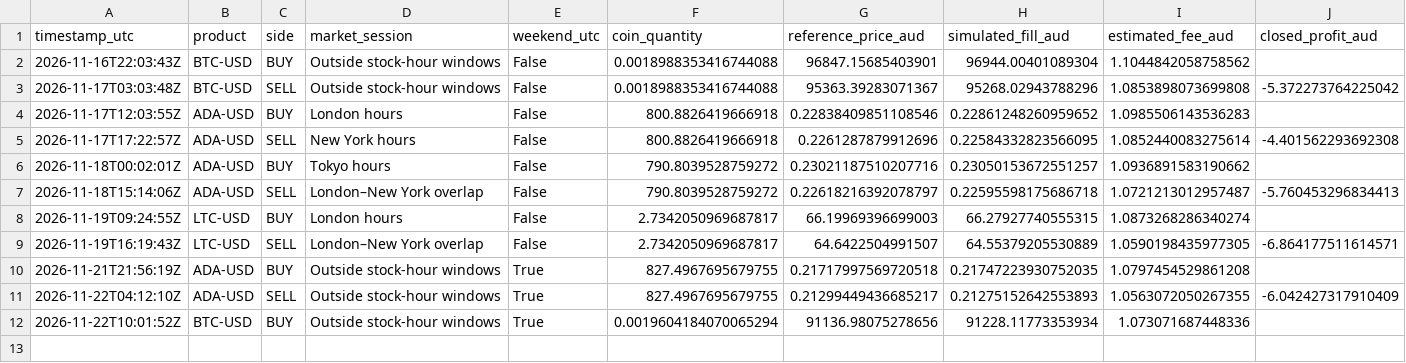
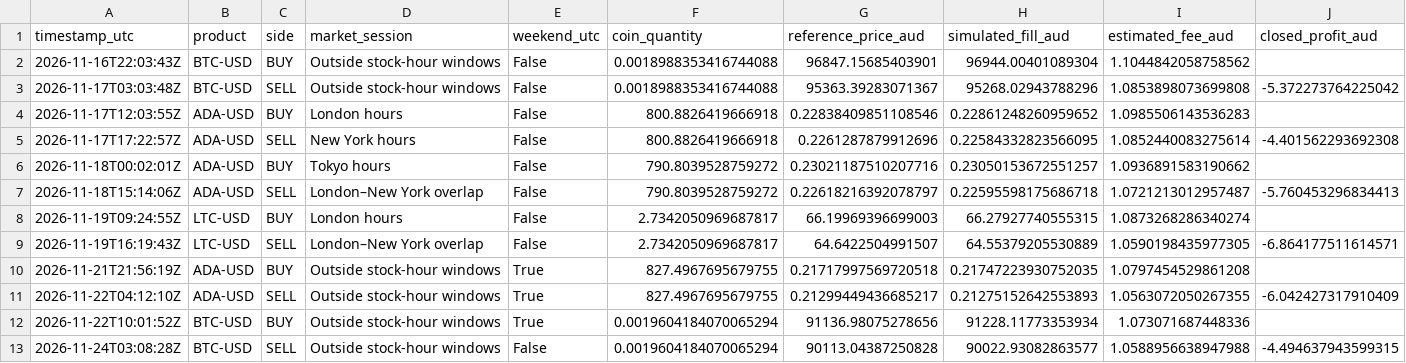
Before and after one commit to KimaKazeKrypto/coinbase-paper-trader-Visibility-Public, a CSV file: data/trades.csv, drawn as a sheet; only a part is shown; rows hold the shown columns only; the diff names each change by its address in the sheet, - before the commit and + after, or states it on an @@ line.

Commit message:
Update paper trading data [skip ci]

```diff
--- a/data/trades.csv
+++ b/data/trades.csv
+row 13: 2026-11-24T03:08:28Z | BTC-USD | SELL | Outside stock-hour windows | False | 0.0019604184070065294 | 90113.04387250828 | 90022.93082863577 | 1.0588956638947988 | -4.494637943599315
```
Also changed, not shown: data/hourly_history.csv, 5 other files.
